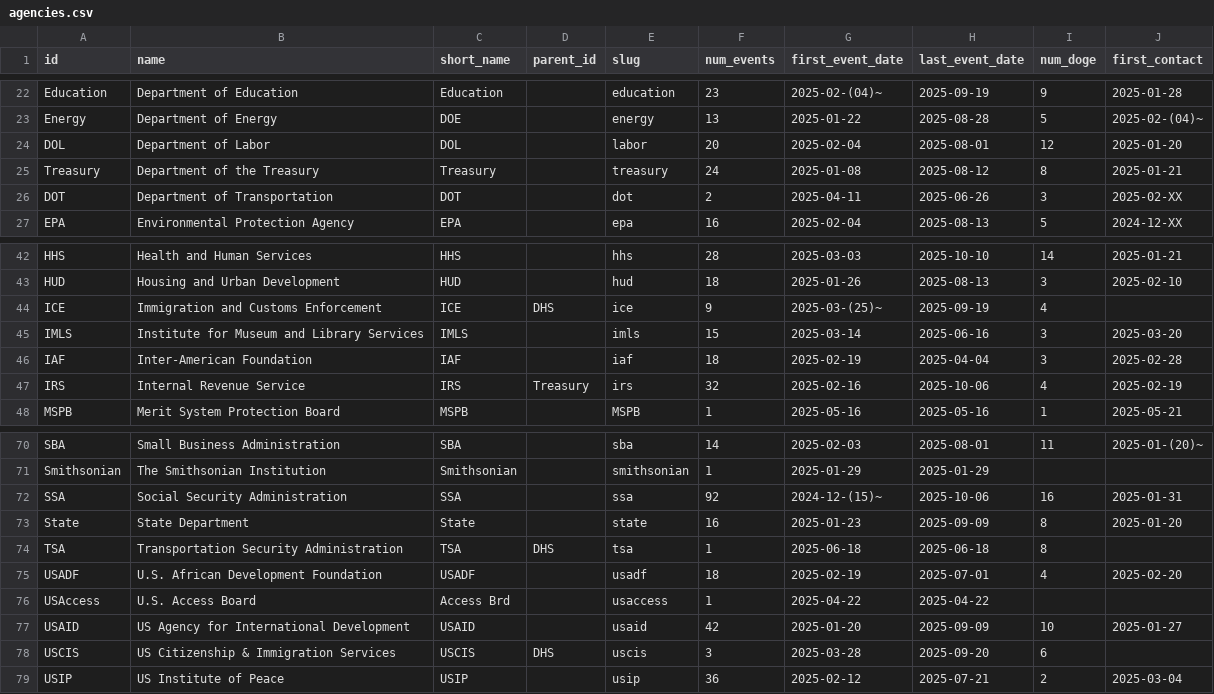
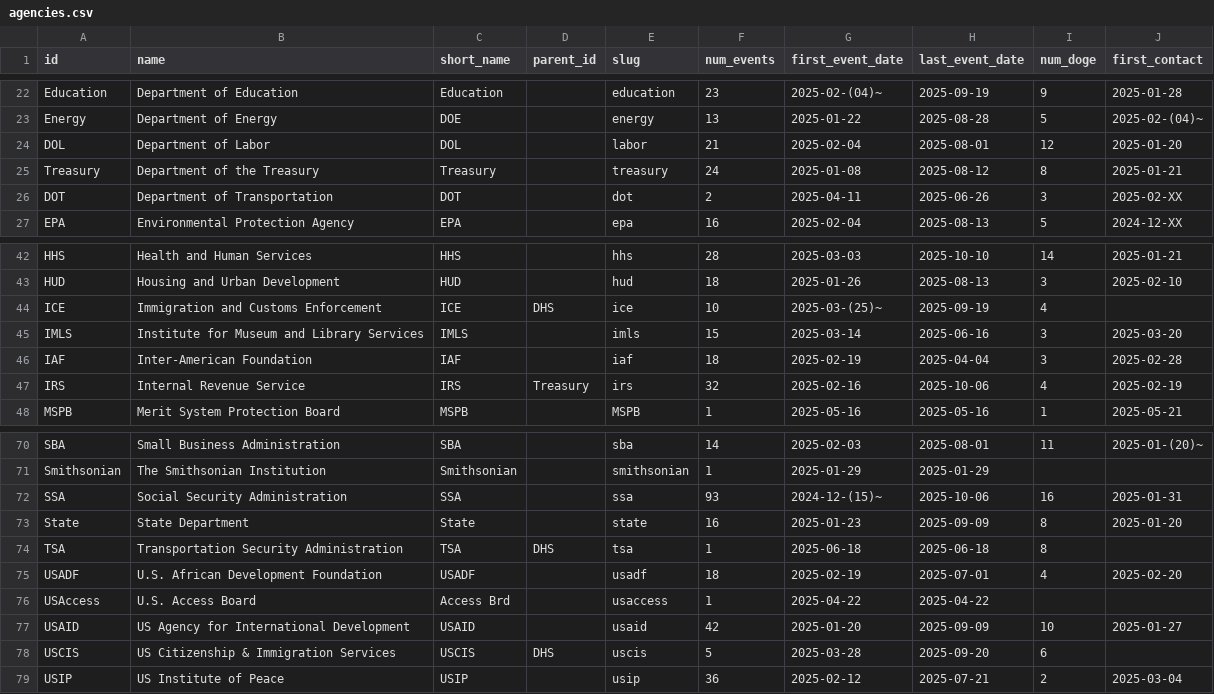
Before and after one commit to harrisj/doge_track, a CSV file: src/csv/agencies.csv, drawn as a sheet; only a part is shown, gaps mark what is left out.

```diff
--- a/src/csv/agencies.csv
+++ b/src/csv/agencies.csv
@@ -23,3 +23,3 @@ Education,Department of Education,Education,,education,23,2025-02-(04)~,2025-09-
 Energy,Department of Energy,DOE,,energy,13,2025-01-22,2025-08-28,5,2025-02-(04)~
-DOL,Department of Labor,DOL,,labor,20,2025-02-04,2025-08-01,12,2025-01-20
+DOL,Department of Labor,DOL,,labor,21,2025-02-04,2025-08-01,12,2025-01-20
 Treasury,Department of the Treasury,Treasury,,treasury,24,2025-01-08,2025-08-12,8,2025-01-21
@@ -43,3 +43,3 @@ HHS,Health and Human Services,HHS,,hhs,28,2025-03-03,2025-10-10,14,2025-01-21
 HUD,Housing and Urban Development,HUD,,hud,18,2025-01-26,2025-08-13,3,2025-02-10
-ICE,Immigration and Customs Enforcement,ICE,DHS,ice,9,2025-03-(25)~,2025-09-19,4,
+ICE,Immigration and Customs Enforcement,ICE,DHS,ice,10,2025-03-(25)~,2025-09-19,4,
 IMLS,Institute for Museum and Library Services,IMLS,,imls,15,2025-03-14,2025-06-16,3,2025-03-20
@@ -71,3 +71,3 @@ SBA,Small Business Administration,SBA,,sba,14,2025-02-03,2025-08-01,11,2025-01-(
 Smithsonian,The Smithsonian Institution,Smithsonian,,smithsonian,1,2025-01-29,2025-01-29,,
-SSA,Social Security Administration,SSA,,ssa,92,2024-12-(15)~,2025-10-06,16,2025-01-31
+SSA,Social Security Administration,SSA,,ssa,93,2024-12-(15)~,2025-10-06,16,2025-01-31
 State,State Department,State,,state,16,2025-01-23,2025-09-09,8,2025-01-20
@@ -77,3 +77,3 @@ USAccess,U.S. Access Board,Access Brd,,usaccess,1,2025-04-22,2025-04-22,,
 USAID,US Agency for International Development,USAID,,usaid,42,2025-01-20,2025-09-09,10,2025-01-27
-USCIS,US Citizenship & Immigration Services,USCIS,DHS,uscis,3,2025-03-28,2025-09-20,6,
+USCIS,US Citizenship & Immigration Services,USCIS,DHS,uscis,5,2025-03-28,2025-09-20,6,
 USIP,US Institute of Peace,USIP,,usip,36,2025-02-12,2025-07-21,2,2025-03-04
```
Also changed, not shown: src/csv/events.csv, 4 other files.
